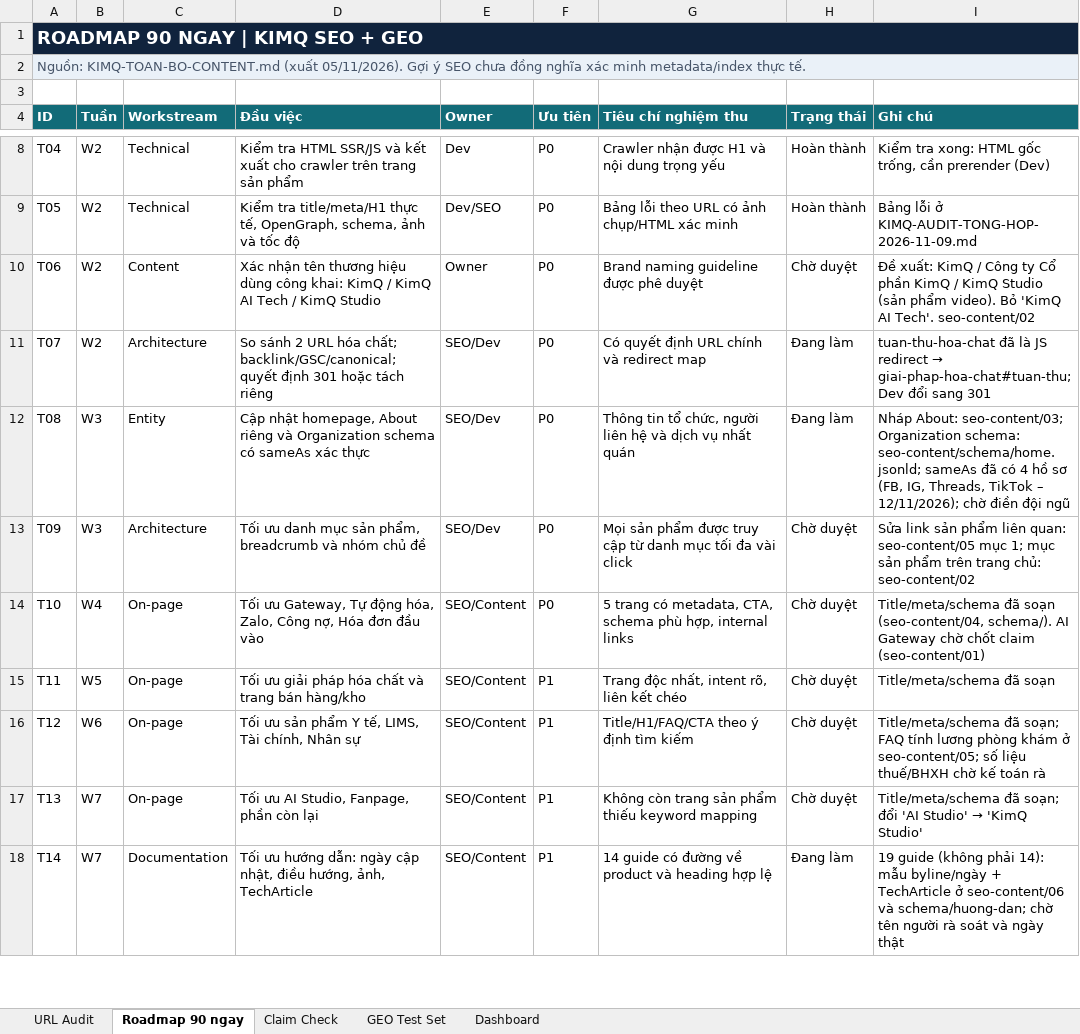
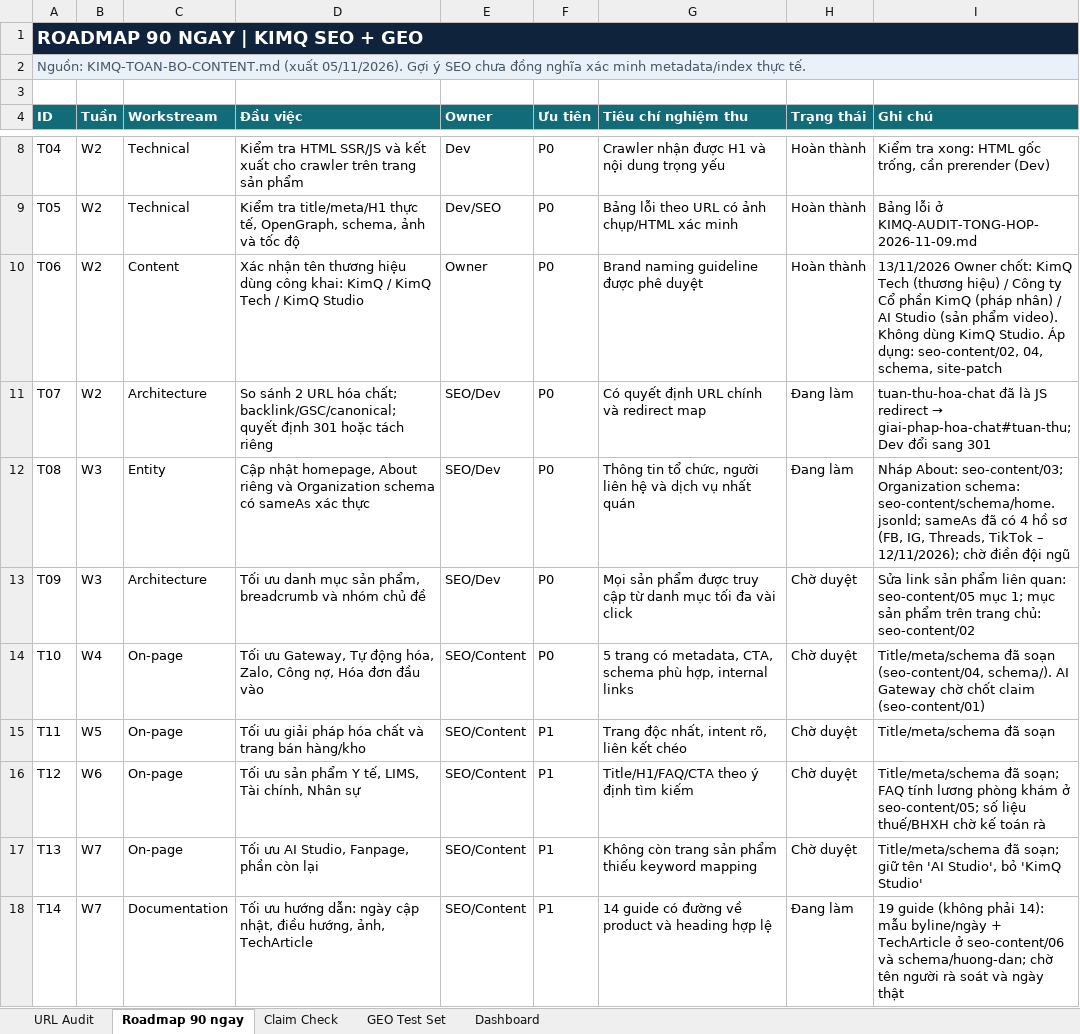
Before and after one commit to ThanaLamth/KimQ-Tech-Website, an Excel workbook: KimQ_SEO_GEO_Master_Audit_90_Days.xlsx, sheet Roadmap 90 ngay, drawn as a sheet; only a part is shown, gaps mark what is left out; values as stored, in another font and other column widths than the file's, no borders; table styles not drawn; the diff names each change by its address in the sheet, - before the commit and + after, or states it on an @@ line.

Commit message:
Q2 decided: brand KimQ Tech (no KimQ Studio; video product stays AI Studio). Update titles, meta, schema, site-patch, docs, XLSX

```diff
--- a/KimQ_SEO_GEO_Master_Audit_90_Days.xlsx (sheet Roadmap 90 ngay)
+++ b/KimQ_SEO_GEO_Master_Audit_90_Days.xlsx (sheet Roadmap 90 ngay)
-D10 (Đầu việc): …/ KimQ AI Tech /…
+D10 (Đầu việc): …/ KimQ Tech /…
-H10 (Trạng thái): Chờ duyệt
+H10 (Trạng thái): Hoàn thành
-I10 (Ghi chú): Đề xuất: KimQ / Công ty Cổ phần KimQ / KimQ Studio (sản phẩm video). Bỏ 'KimQ AI Tech'. seo-content/02
+I10 (Ghi chú): 13/11/2026 Owner chốt: KimQ Tech (thương hiệu) / Công ty Cổ phần KimQ (pháp nhân) / AI Studio (sản phẩm video). Không dùng KimQ Studio. Áp dụng: seo-content/02, 04, schema, site-patch
@@ I17 (Ghi chú): …đã soạn; đổi 'AI Studio' → 'KimQ Studio' → …đã soạn; giữ tên 'AI Studio', bỏ 'KimQ Studio' @@
```
Also changed, not shown: sheet URL Audit, sheet GEO Test Set, 44 other files.
